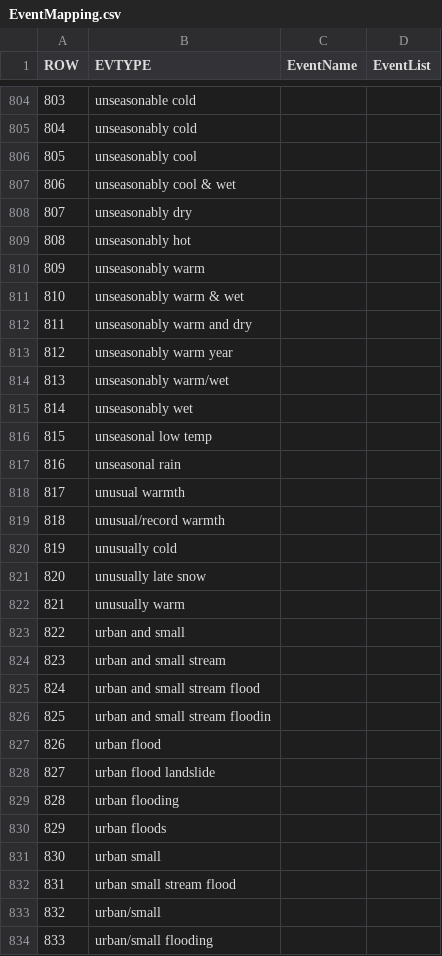
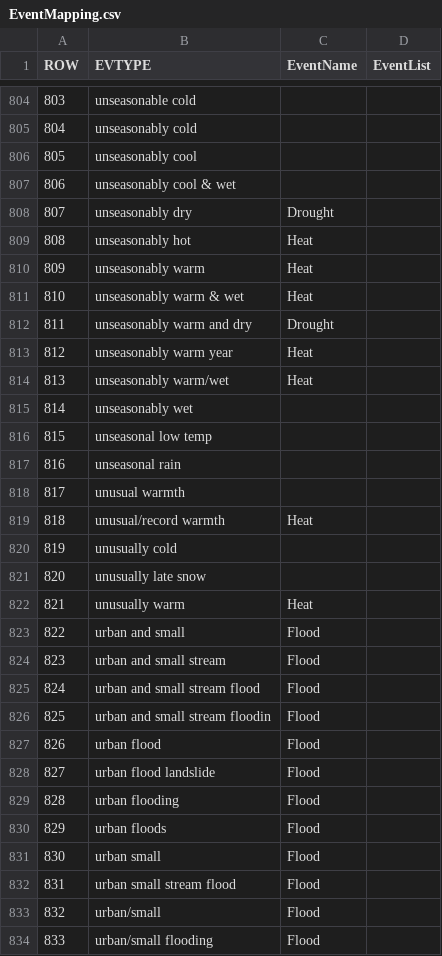
Before and after one commit to lawrence009/datasciencecoursera, a CSV file: repdata/peer2/EventMapping.csv, drawn as a sheet; only a part is shown, gaps mark what is left out; the diff covers the shown part only.

Commit message:
links and more event mapping

```diff
--- a/repdata/peer2/EventMapping.csv
+++ b/repdata/peer2/EventMapping.csv
@@ -807,9 +807,9 @@ ROW,EVTYPE,EventName,EventList
 806,unseasonably cool & wet,,
-807,unseasonably dry,,
-808,unseasonably hot,,
-809,unseasonably warm,,
-810,unseasonably warm & wet,,
-811,unseasonably warm and dry,,
-812,unseasonably warm year,,
-813,unseasonably warm/wet,,
+807,unseasonably dry,Drought,
+808,unseasonably hot,Heat,
+809,unseasonably warm,Heat,
+810,unseasonably warm & wet,Heat,
+811,unseasonably warm and dry,Drought,
+812,unseasonably warm year,Heat,
+813,unseasonably warm/wet,Heat,
 814,unseasonably wet,,
@@ -818,17 +818,17 @@ ROW,EVTYPE,EventName,EventList
 817,unusual warmth,,
-818,unusual/record warmth,,
+818,unusual/record warmth,Heat,
 819,unusually cold,,
 820,unusually late snow,,
-821,unusually warm,,
-822,urban and small,,
-823,urban and small stream,,
-824,urban and small stream flood,,
-825,urban and small stream floodin,,
-826,urban flood,,
-827,urban flood landslide,,
-828,urban flooding,,
-829,urban floods,,
-830,urban small,,
-831,urban small stream flood,,
-832,urban/small,,
-833,urban/small flooding,,
+821,unusually warm,Heat,
+822,urban and small,Flood,
+823,urban and small stream,Flood,
+824,urban and small stream flood,Flood,
+825,urban and small stream floodin,Flood,
+826,urban flood,Flood,
+827,urban flood landslide,Flood,
+828,urban flooding,Flood,
+829,urban floods,Flood,
+830,urban small,Flood,
+831,urban small stream flood,Flood,
+832,urban/small,Flood,
+833,urban/small flooding,Flood,
```
Also changed, not shown: 122 edited cells elsewhere in this file, 1 other file.
